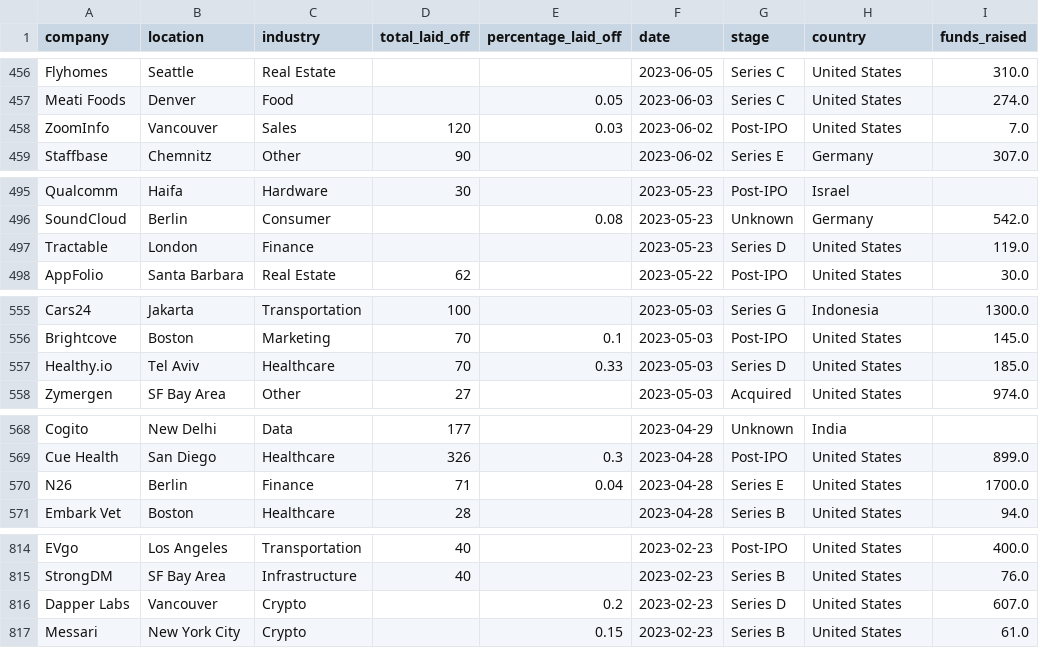
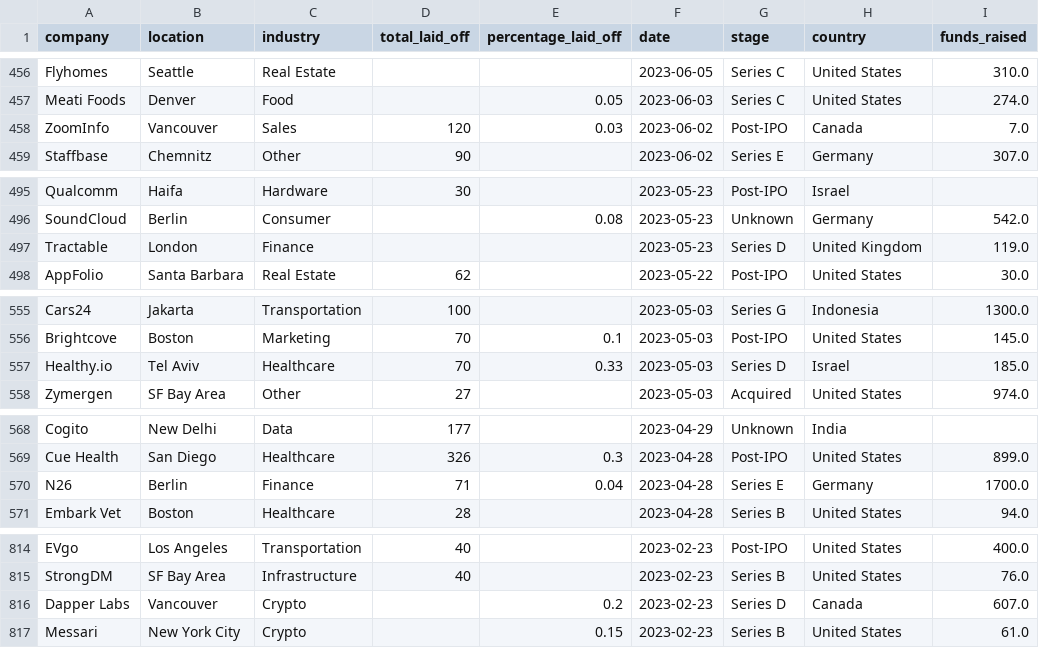
Before and after one commit to HeartwinJ/layoffs-data-analysis, a CSV file: layoffs.csv, drawn as a sheet; only a part is shown, gaps mark what is left out; the diff covers the shown part only.

```diff
--- a/layoffs.csv
+++ b/layoffs.csv
@@ -457,3 +457,3 @@ Flyhomes,Seattle,Real Estate,,,2023-06-05,Series C,United States,310.0
 Meati Foods,Denver,Food,,0.05,2023-06-03,Series C,United States,274.0
-ZoomInfo,Vancouver,Sales,120,0.03,2023-06-02,Post-IPO,United States,7.0
+ZoomInfo,Vancouver,Sales,120,0.03,2023-06-02,Post-IPO,Canada,7.0
 Staffbase,Chemnitz,Other,90,,2023-06-02,Series E,Germany,307.0
@@ -496,3 +496,3 @@ Qualcomm,Haifa,Hardware,30,,2023-05-23,Post-IPO,Israel,
 SoundCloud,Berlin,Consumer,,0.08,2023-05-23,Unknown,Germany,542.0
-Tractable,London,Finance,,,2023-05-23,Series D,United States,119.0
+Tractable,London,Finance,,,2023-05-23,Series D,United Kingdom,119.0
 AppFolio,Santa Barbara,Real Estate,62,,2023-05-22,Post-IPO,United States,30.0
@@ -556,3 +556,3 @@ Cars24,Jakarta,Transportation,100,,2023-05-03,Series G,Indonesia,1300.0
 Brightcove,Boston,Marketing,70,0.1,2023-05-03,Post-IPO,United States,145.0
-Healthy.io,Tel Aviv,Healthcare,70,0.33,2023-05-03,Series D,United States,185.0
+Healthy.io,Tel Aviv,Healthcare,70,0.33,2023-05-03,Series D,Israel,185.0
 Zymergen,SF Bay Area,Other,27,,2023-05-03,Acquired,United States,974.0
@@ -569,3 +569,3 @@ Cogito,New Delhi,Data,177,,2023-04-29,Unknown,India,
 Cue Health,San Diego,Healthcare,326,0.3,2023-04-28,Post-IPO,United States,899.0
-N26,Berlin,Finance,71,0.04,2023-04-28,Series E,United States,1700.0
+N26,Berlin,Finance,71,0.04,2023-04-28,Series E,Germany,1700.0
 Embark Vet,Boston,Healthcare,28,,2023-04-28,Series B,United States,94.0
@@ -815,3 +815,3 @@ EVgo,Los Angeles,Transportation,40,,2023-02-23,Post-IPO,United States,400.0
 StrongDM,SF Bay Area,Infrastructure,40,,2023-02-23,Series B,United States,76.0
-Dapper Labs,Vancouver,Crypto,,0.2,2023-02-23,Series D,United States,607.0
+Dapper Labs,Vancouver,Crypto,,0.2,2023-02-23,Series D,Canada,607.0
 Messari,New York City,Crypto,,0.15,2023-02-23,Series B,United States,61.0
```
Also changed, not shown: 46 edited cells elsewhere in this file, layoffs_data.csv, 1 other file.
